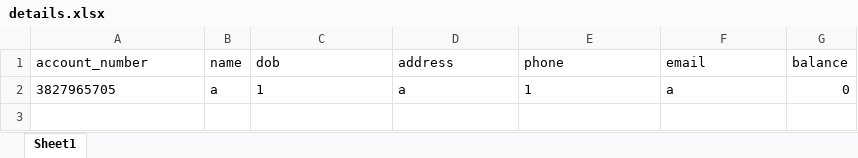
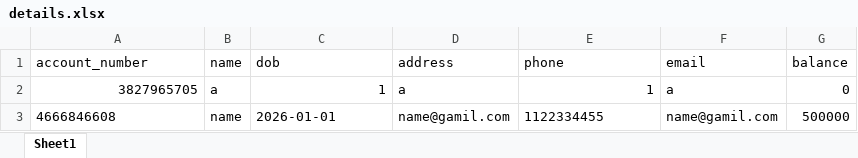
Before and after one commit to vinayakmishra4/Project-Mini-Banking-System, an Excel workbook: details.xlsx, sheet Sheet1, drawn as a sheet; values as stored, in another font and other column widths than the file's, no borders; the diff names each change by its address in the sheet, - before the commit and + after, or states it on an @@ line.

```diff
--- a/details.xlsx (sheet Sheet1)
+++ b/details.xlsx (sheet Sheet1)
-A2 alignment: left
+A2 alignment: right
-C2 alignment: left
+C2 alignment: right
-E2 alignment: left
+E2 alignment: right
+row 3: 4666846608 | name | 2026-01-01 | name@gamil.com | 1122334455 | name@gamil.com | 500000
```
Also changed, not shown: pin.xlsx, 5 other files.
